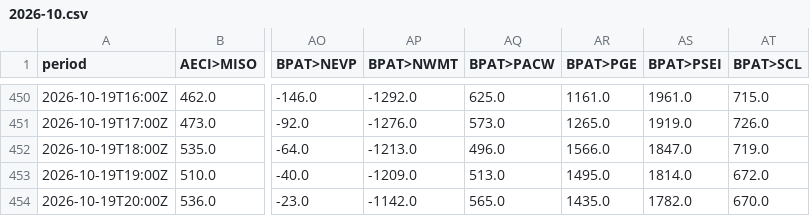
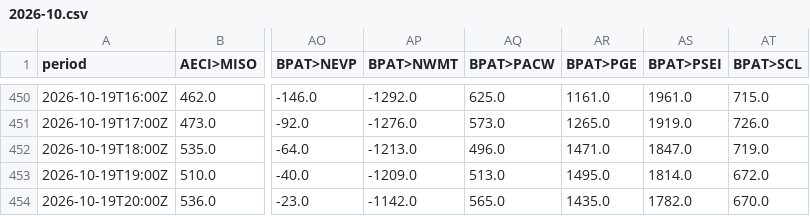
Before and after one commit to sweetluvz/Collectdata, a CSV file: data/energy/eia/interchange/2026-10.csv, drawn as a sheet; only a part is shown, gaps mark what is left out; the diff names each change by its address in the sheet, - before the commit and + after, or states it on an @@ line.

```diff
--- a/data/energy/eia/interchange/2026-10.csv
+++ b/data/energy/eia/interchange/2026-10.csv
-AR452 (BPAT>PGE): 1566.0
+AR452 (BPAT>PGE): 1471.0
```
Also changed, not shown: data/energy/eia/region/2026-10.csv, 3 other files.
